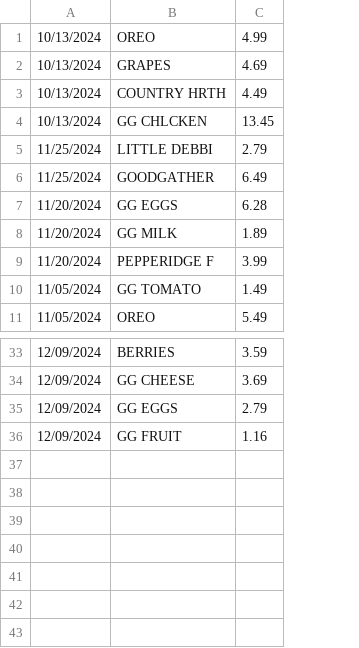
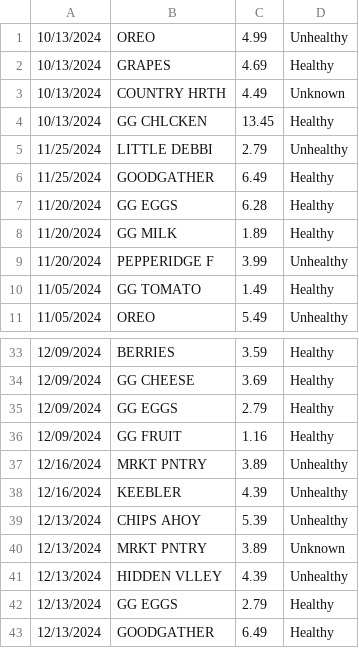
Before and after one commit to RohitPoduval1/Receipt-Expense-Tracker, a CSV file: receipt_data.csv, drawn as a sheet; only a part is shown, gaps mark what is left out; the diff names each change by its address in the sheet, - before the commit and + after, or states it on an @@ line.

Commit message:
Add AI classification of purchased items as healthy or unhealthy

```diff
--- a/receipt_data.csv
+++ b/receipt_data.csv
+column D, rows 1-11: Unhealthy | Healthy | Unknown | Healthy | Unhealthy | Healthy | Healthy | Healthy | Unhealthy | Healthy | Unhealthy; rows 33-36: all Healthy
+row 37: 12/16/2024 | MRKT PNTRY | 3.89 | Unhealthy
+row 38: 12/16/2024 | KEEBLER | 4.39 | Unhealthy
+row 39: 12/13/2024 | CHIPS AHOY | 5.39 | Unhealthy
+row 40: 12/13/2024 | MRKT PNTRY | 3.89 | Unknown
+row 41: 12/13/2024 | HIDDEN VLLEY | 4.39 | Unhealthy
+row 42: 12/13/2024 | GG EGGS | 2.79 | Healthy
+row 43: 12/13/2024 | GOODGATHER | 6.49 | Healthy
```
Also changed, not shown: 4 other files.
